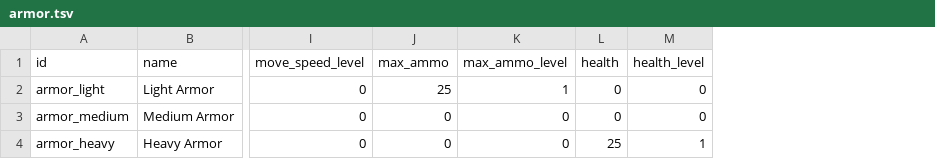
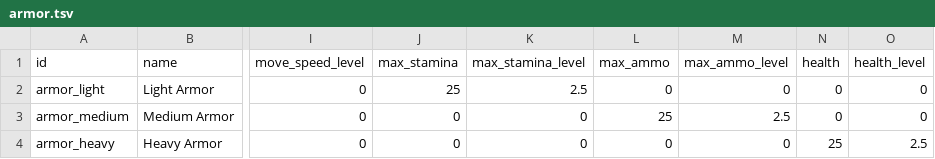
Before and after one commit to ololoken/emptyclip, a TSV file: assets/source/stats/armor.tsv, drawn as a sheet; only a part is shown, gaps mark what is left out; addresses are those after the commit; the diff names each change by its address in the sheet, - before the commit and + after, or states it on an @@ line.

Commit message:
armor stat update

```diff
--- a/assets/source/stats/armor.tsv
+++ b/assets/source/stats/armor.tsv
+column J (max_stamina), rows 2-4: 25 | 0 | 0
+column K (max_stamina_level), rows 2-4: 2.5 | 0 | 0
-L2 (max_ammo): 25
+L2 (max_ammo): 0
-M2 (max_ammo_level): 1
+M2 (max_ammo_level): 0
-L3 (max_ammo): 0
+L3 (max_ammo): 25
-M3 (max_ammo_level): 0
+M3 (max_ammo_level): 2.5
-O4 (health_level): 1
+O4 (health_level): 2.5
```
Also changed, not shown: 4 other files.
